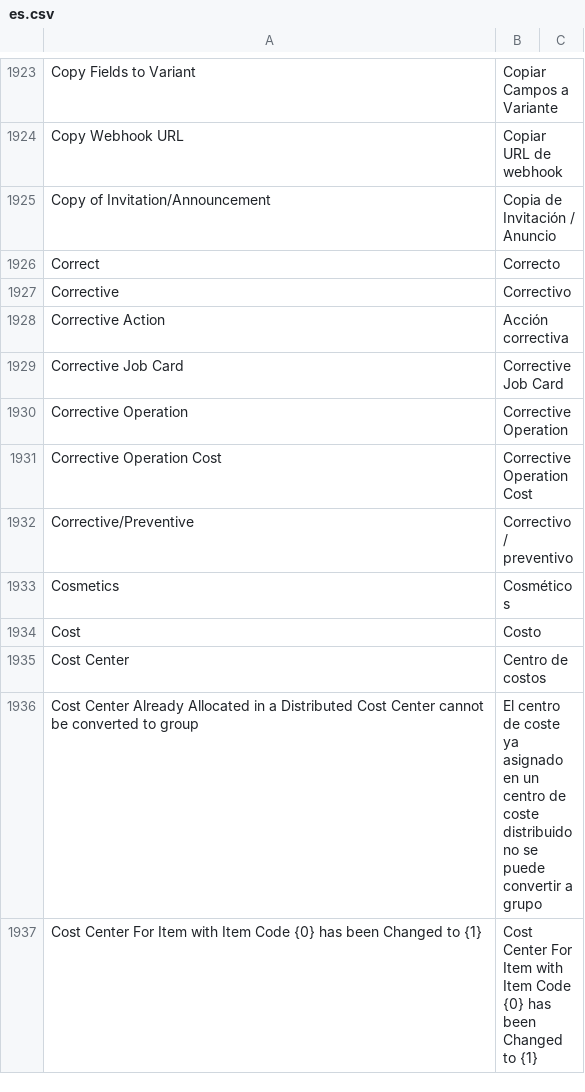
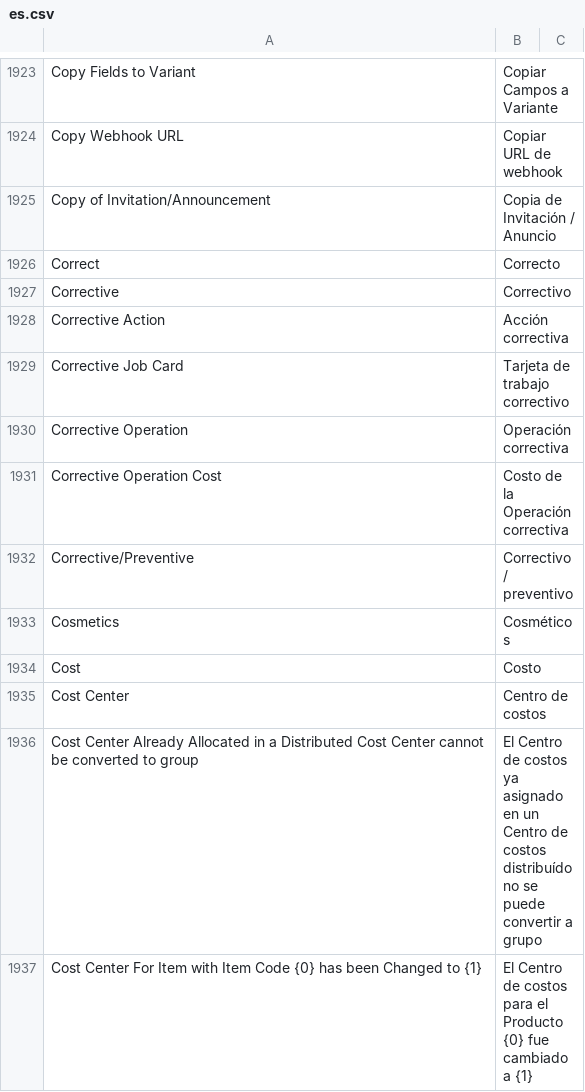
Before and after one commit to fproldan/erpnext, a CSV file: erpnext/translations/es.csv, drawn as a sheet; only a part is shown, gaps mark what is left out; the diff covers the shown part only.

```diff
--- a/erpnext/translations/es.csv
+++ b/erpnext/translations/es.csv
@@ -2018,5 +2018,5 @@ Corrective,Correctivo,
 Corrective Action,Acción correctiva,
-Corrective Job Card,Corrective Job Card,
-Corrective Operation,Corrective Operation,
-Corrective Operation Cost,Corrective Operation Cost,
+Corrective Job Card,Tarjeta de trabajo correctivo,
+Corrective Operation,Operación correctiva,
+Corrective Operation Cost,Costo de la Operación correctiva,
 Corrective/Preventive,Correctivo / preventivo,
@@ -2025,3 +2025,3 @@ Cost,Costo,
 Cost Center,Centro de costos,
-Cost Center Already Allocated in a Distributed Cost Center cannot be converted to group,El centro de coste ya asignado en un centro de coste distribuido no se puede convertir a grupo,
-Cost Center For Item with Item Code {0} has been Changed to {1},Cost Center For Item with Item Code {0} has been Changed to {1},
+Cost Center Already Allocated in a Distributed Cost Center cannot be converted to group,El Centro de costos ya asignado en un Centro de costos distribuído no se puede convertir a grupo,
+Cost Center For Item with Item Code {0} has been Changed to {1},El Centro de costos para el Producto {0} fue cambiado a {1},
```
Also changed, not shown: 66 edited cells elsewhere in this file.
